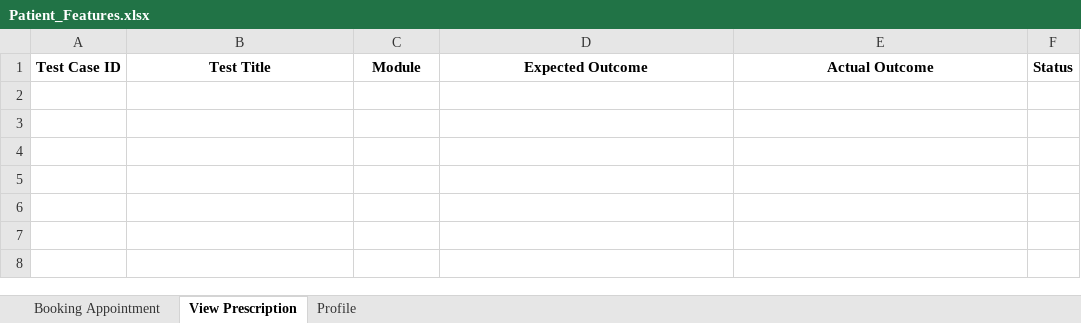
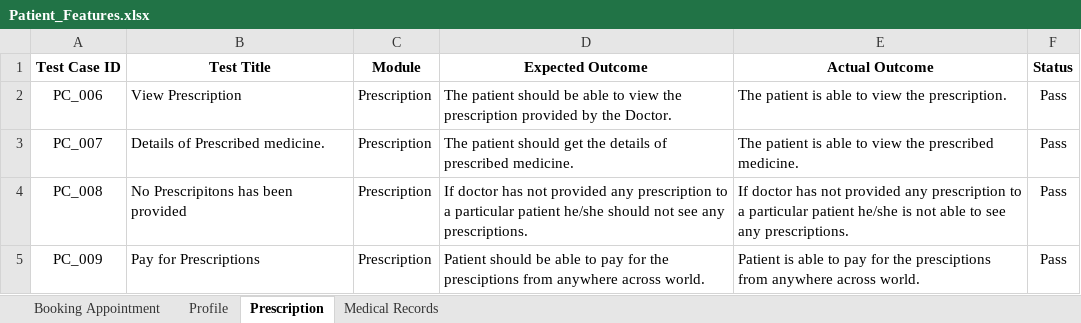
Before and after one commit to shreeya20desai/An-Automated-System-For-Local-GPs, an Excel workbook: TestCases/Patient_Features.xlsx, sheet Prescription, drawn as a sheet; values as stored, in another font and other column widths than the file's, no borders; the diff names each change by its address in the sheet, - before the commit and + after, or states it on an @@ line.

```diff
--- a/TestCases/Patient_Features.xlsx (sheet Prescription)
+++ b/TestCases/Patient_Features.xlsx (sheet Prescription)
-sheet tab: View Prescription
+sheet tab: Prescription
+sheet tab: Medical Records
@@ sheet tab order changed: Booking Appointment | Profile | Prescription | Medical Records @@
+row 2: PC_006 | View Prescription | Prescription | The patient should be able to view the prescription provided by the Doctor. | The patient is able to view the prescription. | Pass
+row 3: PC_007 | Details of Prescribed medicine. | Prescription | The patient should get the details of prescribed medicine. | The patient is able to view the prescribed medicine. | Pass
+row 4: PC_008 | No Prescripitons has been provided | Prescription | If doctor has not provided any prescription to a particular patient he/she should not see any prescriptions. | If doctor has not provided any prescription to a particular patient he/she is not able to see any prescriptions. | Pass
+row 5: PC_009 | Pay for Prescriptions | Prescription | Patient should be able to pay for the presciptions from anywhere across world. | Patient is able to pay for the presciptions from anywhere across world. | Pass
```
Also changed, not shown: sheet Booking Appointment, sheet Profile, TestCases/Admin_Features.xlsx, 1 other file.
